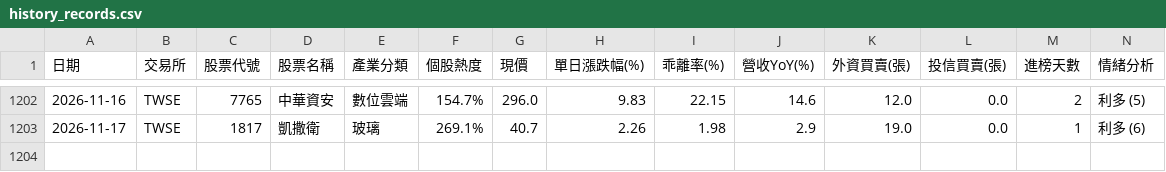
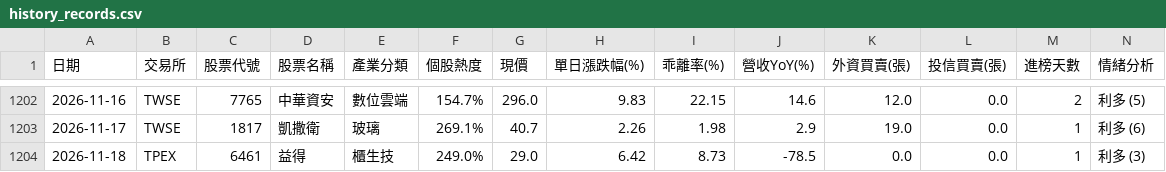
Before and after one commit to ns30178/tw-hot-stocks, a CSV file: history_records.csv, drawn as a sheet; only a part is shown, gaps mark what is left out; rows hold the shown columns only; the diff names each change by its address in the sheet, - before the commit and + after, or states it on an @@ line.

```diff
--- a/history_records.csv
+++ b/history_records.csv
+row 1204: 2026-11-18 | TPEX | 6461 | 益得 | 櫃生技 | 249.0% | 29.0 | 6.42 | 8.73 | -78.5 | 0.0 | 0.0 | 1 | 利多 (3)
```
Also changed, not shown: 1 other file.
